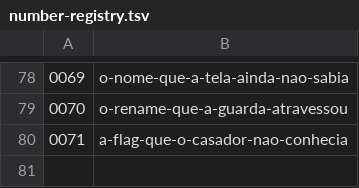
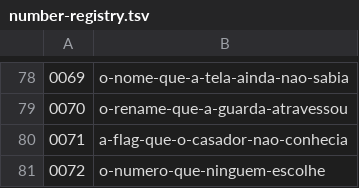
Before and after one commit to biahflow/one, a TSV file: docs/adr/number-registry.tsv, drawn as a sheet; only a part is shown, gaps mark what is left out; the diff names each change by its address in the sheet, - before the commit and + after, or states it on an @@ line.

```diff
--- a/docs/adr/number-registry.tsv
+++ b/docs/adr/number-registry.tsv
+row 81: 0072 | o-numero-que-ninguem-escolhe
```
Also changed, not shown: 3 other files.
